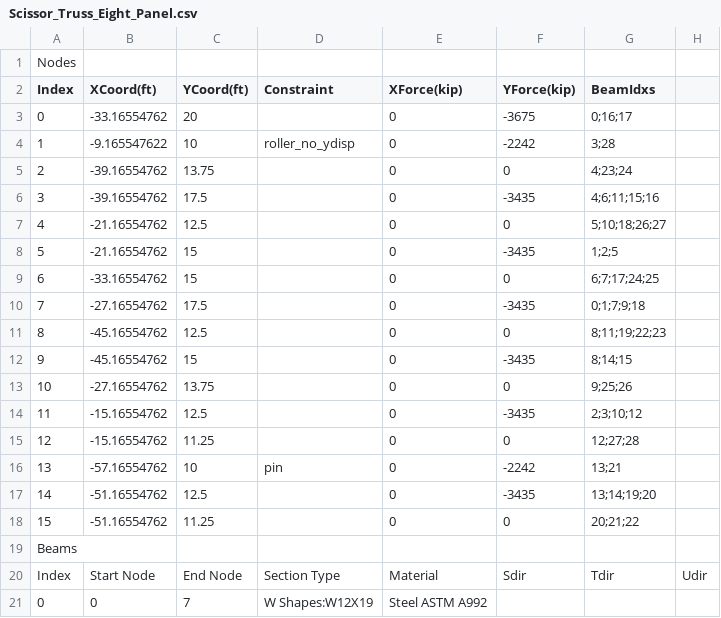
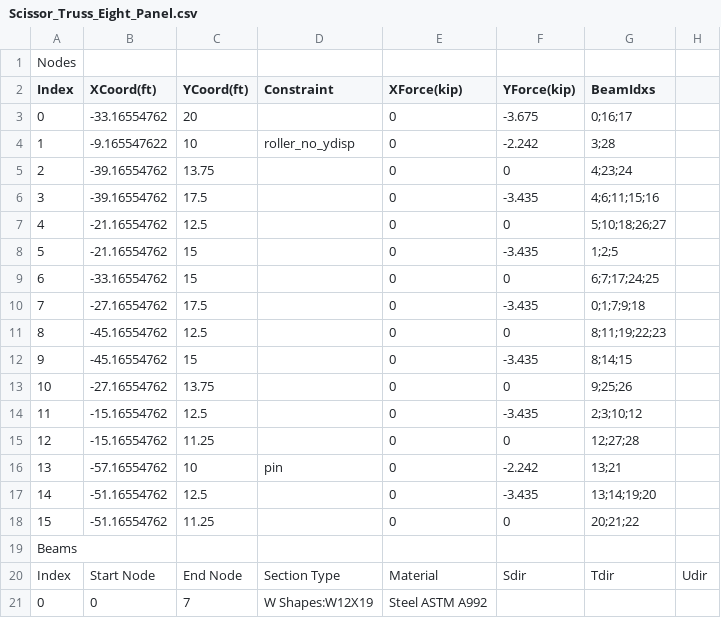
Before and after one commit to abrock02/Project-2-final, a CSV file: CSV_Files/Scissor_Truss_Eight_Panel.csv, drawn as a sheet; only a part is shown.

```diff
--- a/CSV_Files/Scissor_Truss_Eight_Panel.csv
+++ b/CSV_Files/Scissor_Truss_Eight_Panel.csv
@@ -2,17 +2,17 @@ Nodes ,,,,,,,
 Index,XCoord(ft),YCoord(ft),Constraint,XForce(kip),YForce(kip),BeamIdxs,
-0,-33.16554762,20,,0,-3675,0;16;17,
-1,-9.165547622,10,roller_no_ydisp,0,-2242,3;28,
+0,-33.16554762,20,,0,-3.675,0;16;17,
+1,-9.165547622,10,roller_no_ydisp,0,-2.242,3;28,
 2,-39.16554762,13.75,,0,0,4;23;24,
-3,-39.16554762,17.5,,0,-3435,4;6;11;15;16,
+3,-39.16554762,17.5,,0,-3.435,4;6;11;15;16,
 4,-21.16554762,12.5,,0,0,5;10;18;26;27,
-5,-21.16554762,15,,0,-3435,1;2;5,
+5,-21.16554762,15,,0,-3.435,1;2;5,
 6,-33.16554762,15,,0,0,6;7;17;24;25,
-7,-27.16554762,17.5,,0,-3435,0;1;7;9;18,
+7,-27.16554762,17.5,,0,-3.435,0;1;7;9;18,
 8,-45.16554762,12.5,,0,0,8;11;19;22;23,
-9,-45.16554762,15,,0,-3435,8;14;15,
+9,-45.16554762,15,,0,-3.435,8;14;15,
 10,-27.16554762,13.75,,0,0,9;25;26,
-11,-15.16554762,12.5,,0,-3435,2;3;10;12,
+11,-15.16554762,12.5,,0,-3.435,2;3;10;12,
 12,-15.16554762,11.25,,0,0,12;27;28,
-13,-57.16554762,10,pin,0,-2242,13;21,
-14,-51.16554762,12.5,,0,-3435,13;14;19;20,
+13,-57.16554762,10,pin,0,-2.242,13;21,
+14,-51.16554762,12.5,,0,-3.435,13;14;19;20,
 15,-51.16554762,11.25,,0,0,20;21;22,
```
Also changed, not shown: CSV_Files/Gabled_Howe_Eight_Panel.csv, CSV_Files/Modified_Fan_Six_Panel.csv.
